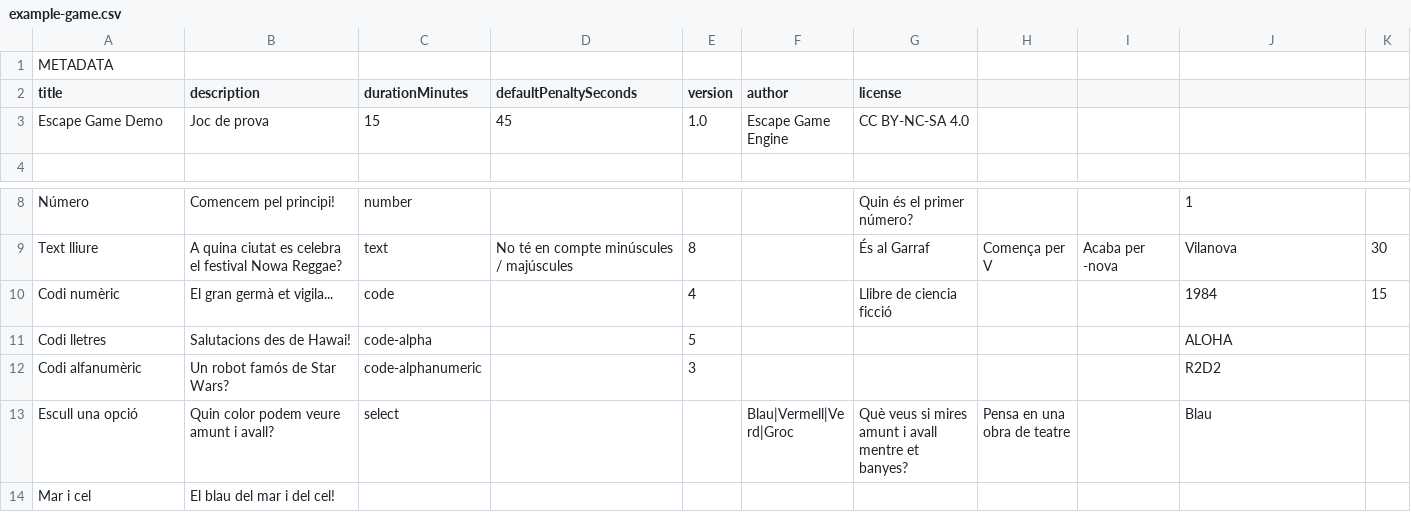
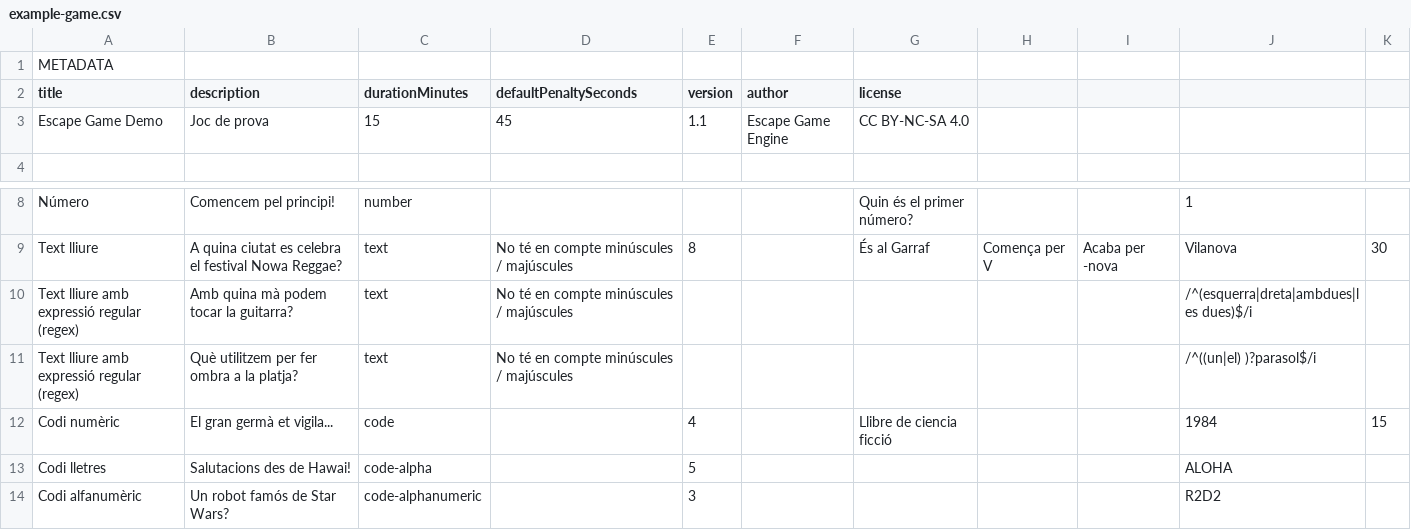
Before and after one commit to pepe84/escape-game-engine, a CSV file: public/data/example-game.csv, drawn as a sheet; only a part is shown, gaps mark what is left out; the shorter side is filled out with more unchanged rows.

Commit message:
Text answers accepts regex

```diff
--- a/public/data/example-game.csv
+++ b/public/data/example-game.csv
@@ -2,3 +2,3 @@ METADATA,,,,,,,,,,
 title,description,durationMinutes,defaultPenaltySeconds,version,author,license,,,,
-Escape Game Demo,Joc de prova,15,45,1.0,Escape Game Engine,CC BY-NC-SA 4.0,,,,
+Escape Game Demo,Joc de prova,15,45,1.1,Escape Game Engine,CC BY-NC-SA 4.0,,,,
 ,,,,,,,,,,
@@ -9,2 +9,4 @@ Número,Comencem pel principi!,number,,,,Quin és el primer número?,,,1,
 Text lliure,A quina ciutat es celebra el festival Nowa Reggae?,text,No té en compte minúscules / majúscules,8,,És al Garraf,Comença per V,Acaba per -nova,Vilanova,30
+Text lliure amb expressió regular (regex),Amb quina mà podem tocar la guitarra?,text,No té en compte minúscules / majúscules,,,,,,/^(esquerra|dreta|ambdues|les dues)$/i
+Text lliure amb expressió regular (regex),Què utilitzem per fer ombra a la platja?,text,No té en compte minúscules / majúscules,,,,,,/^((un|el) )?parasol$/i
 Codi numèric,El gran germà et vigila...,code,,4,,Llibre de ciencia ficció,,,1984,15
```
Also changed, not shown: 4 other files.
